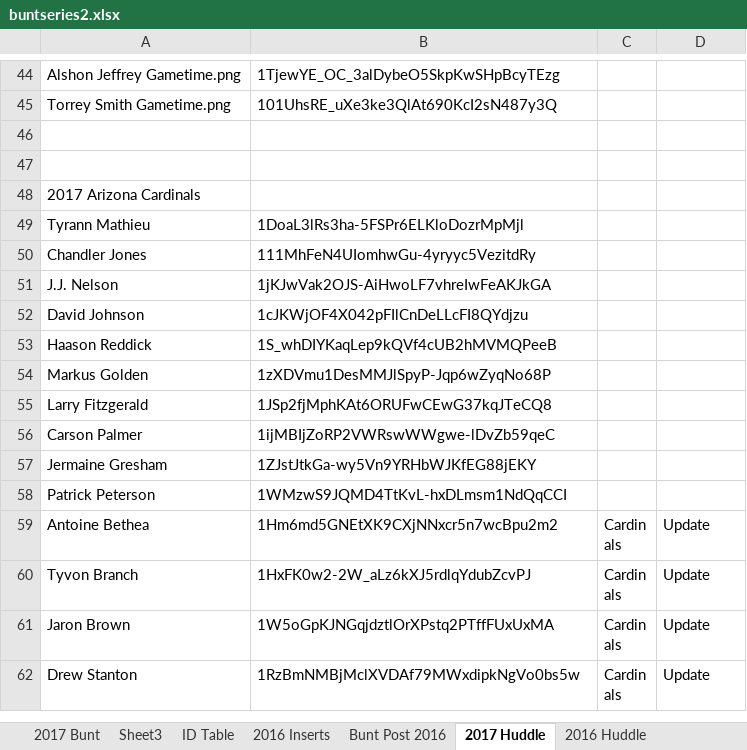
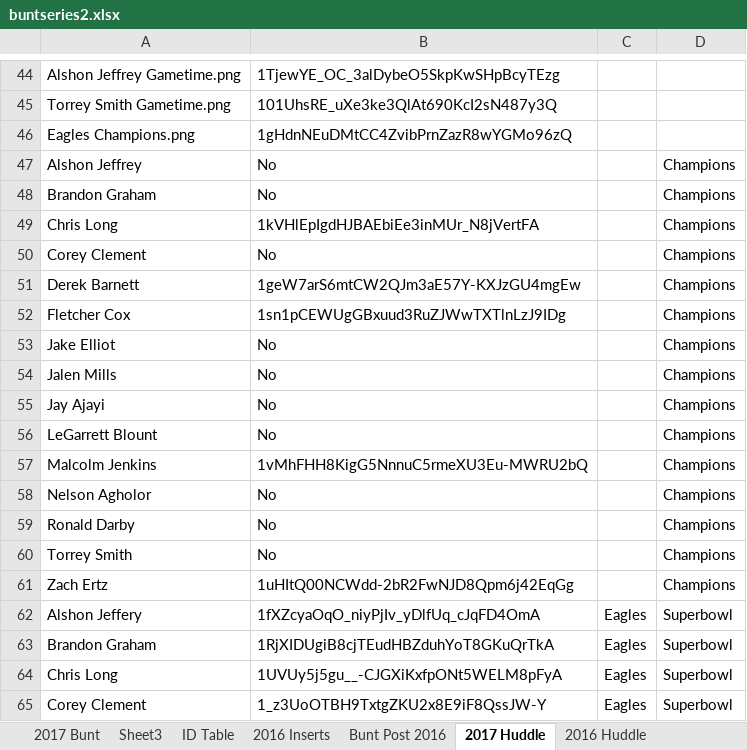
Before and after one commit to Wolfbane50/myApp, an Excel workbook: buntseries2.xlsx, sheet 2017 Huddle, drawn as a sheet; only a part is shown, gaps mark what is left out; the shorter side is filled out with more unchanged rows; values as stored, in another font and other column widths than the file's, no borders; the diff covers the shown part only; the diff names each change by its address in the sheet, - before the commit and + after, or states it on an @@ line.

Commit message:
Huddle Superbowl complete

```diff
--- a/buntseries2.xlsx (sheet 2017 Huddle)
+++ b/buntseries2.xlsx (sheet 2017 Huddle)
+row 46: Eagles Champions.png | 1gHdnNEuDMtCC4ZvibPrnZazR8wYGMo96zQ
+row 47: Alshon Jeffrey | No |  | Champions
+row 48: Brandon Graham | No |  | Champions
+row 49: Chris Long | 1kVHlEpIgdHJBAEbiEe3inMUr_N8jVertFA |  | Champions
+row 50: Corey Clement | No |  | Champions
+row 51: Derek Barnett | 1geW7arS6mtCW2QJm3aE57Y-KXJzGU4mgEw |  | Champions
+row 52: Fletcher Cox | 1sn1pCEWUgGBxuud3RuZJWwTXTlnLzJ9IDg |  | Champions
+row 53: Jake Elliot | No |  | Champions
+row 54: Jalen Mills | No |  | Champions
+row 55: Jay Ajayi | No |  | Champions
+row 56: LeGarrett Blount | No |  | Champions
+row 57: Malcolm Jenkins | 1vMhFHH8KigG5NnnuC5rmeXU3Eu-MWRU2bQ |  | Champions
+row 58: Nelson Agholor | No |  | Champions
+row 59: Ronald Darby | No |  | Champions
+row 60: Torrey Smith | No |  | Champions
+row 61: Zach Ertz | 1uHItQ00NCWdd-2bR2FwNJD8Qpm6j42EqGg |  | Champions
+row 62: Alshon Jeffery | 1fXZcyaOqO_niyPjIv_yDlfUq_cJqFD4OmA | Eagles | Superbowl
+row 63: Brandon Graham | 1RjXIDUgiB8cjTEudHBZduhYoT8GKuQrTkA | Eagles | Superbowl
+row 64: Chris Long | 1UVUy5j5gu__-CJGXiKxfpONt5WELM8pFyA | Eagles | Superbowl
+row 65: Corey Clement | 1_z3UoOTBH9TxtgZKU2x8E9iF8QssJW-Y | Eagles | Superbowl
```
Also changed, not shown: 62 added rows and 3 removed rows elsewhere in this sheet, sheet 2017 Bunt, 10 other files.
